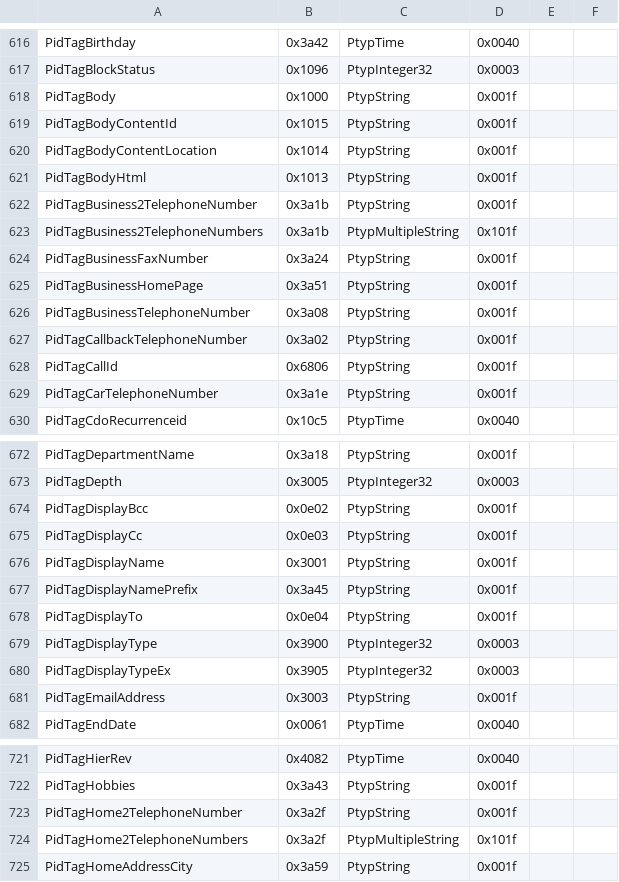
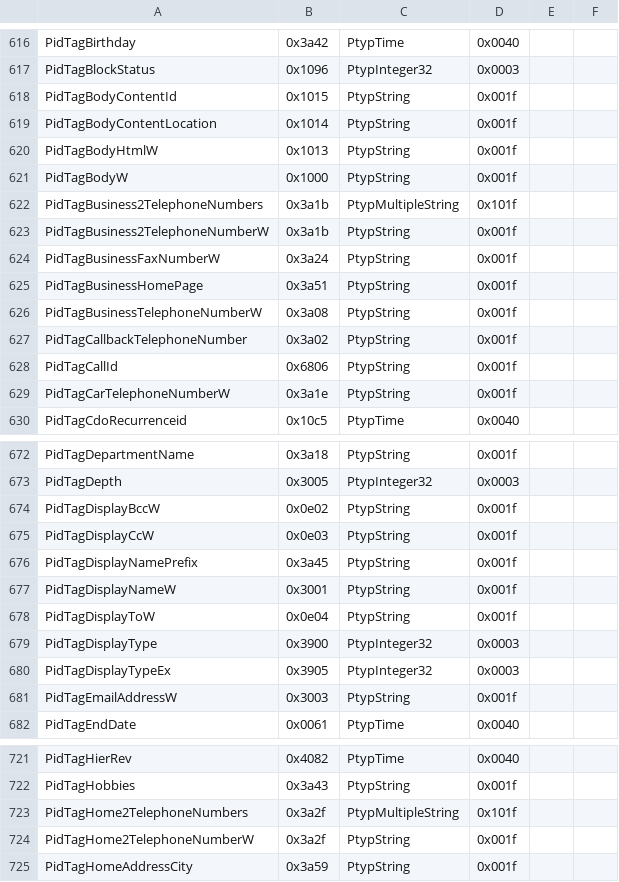
Before and after one commit to Jmcleodfoss/pstreader, a CSV file: extras/properties.csv, drawn as a sheet; only a part is shown, gaps mark what is left out; the diff covers the shown part only.

Commit message:
Correct some property names and values

```diff
--- a/extras/properties.csv
+++ b/extras/properties.csv
@@ -617,14 +617,14 @@ PidTagBirthday,0x3a42,PtypTime,0x0040,,
 PidTagBlockStatus,0x1096,PtypInteger32,0x0003,,
-PidTagBody,0x1000,PtypString,0x001f,,
 PidTagBodyContentId,0x1015,PtypString,0x001f,,
 PidTagBodyContentLocation,0x1014,PtypString,0x001f,,
-PidTagBodyHtml,0x1013,PtypString,0x001f,,
-PidTagBusiness2TelephoneNumber,0x3a1b,PtypString,0x001f,,
+PidTagBodyHtmlW,0x1013,PtypString,0x001f,,
+PidTagBodyW,0x1000,PtypString,0x001f,,
 PidTagBusiness2TelephoneNumbers,0x3a1b,PtypMultipleString,0x101f,,
-PidTagBusinessFaxNumber,0x3a24,PtypString,0x001f,,
+PidTagBusiness2TelephoneNumberW,0x3a1b,PtypString,0x001f,,
+PidTagBusinessFaxNumberW,0x3a24,PtypString,0x001f,,
 PidTagBusinessHomePage,0x3a51,PtypString,0x001f,,
-PidTagBusinessTelephoneNumber,0x3a08,PtypString,0x001f,,
+PidTagBusinessTelephoneNumberW,0x3a08,PtypString,0x001f,,
 PidTagCallbackTelephoneNumber,0x3a02,PtypString,0x001f,,
 PidTagCallId,0x6806,PtypString,0x001f,,
-PidTagCarTelephoneNumber,0x3a1e,PtypString,0x001f,,
+PidTagCarTelephoneNumberW,0x3a1e,PtypString,0x001f,,
 PidTagCdoRecurrenceid,0x10c5,PtypTime,0x0040,,
@@ -673,10 +673,10 @@ PidTagDepartmentName,0x3a18,PtypString,0x001f,,
 PidTagDepth,0x3005,PtypInteger32,0x0003,,
-PidTagDisplayBcc,0x0e02,PtypString,0x001f,,
-PidTagDisplayCc,0x0e03,PtypString,0x001f,,
-PidTagDisplayName,0x3001,PtypString,0x001f,,
+PidTagDisplayBccW,0x0e02,PtypString,0x001f,,
+PidTagDisplayCcW,0x0e03,PtypString,0x001f,,
 PidTagDisplayNamePrefix,0x3a45,PtypString,0x001f,,
-PidTagDisplayTo,0x0e04,PtypString,0x001f,,
+PidTagDisplayNameW,0x3001,PtypString,0x001f,,
+PidTagDisplayToW,0x0e04,PtypString,0x001f,,
 PidTagDisplayType,0x3900,PtypInteger32,0x0003,,
 PidTagDisplayTypeEx,0x3905,PtypInteger32,0x0003,,
-PidTagEmailAddress,0x3003,PtypString,0x001f,,
+PidTagEmailAddressW,0x3003,PtypString,0x001f,,
 PidTagEndDate,0x0061,PtypTime,0x0040,,
@@ -722,4 +722,4 @@ PidTagHierRev,0x4082,PtypTime,0x0040,,
 PidTagHobbies,0x3a43,PtypString,0x001f,,
-PidTagHome2TelephoneNumber,0x3a2f,PtypString,0x001f,,
 PidTagHome2TelephoneNumbers,0x3a2f,PtypMultipleString,0x101f,,
+PidTagHome2TelephoneNumberW,0x3a2f,PtypString,0x001f,,
 PidTagHomeAddressCity,0x3a59,PtypString,0x001f,,
```
Also changed, not shown: 48 edited cells elsewhere in this file.
